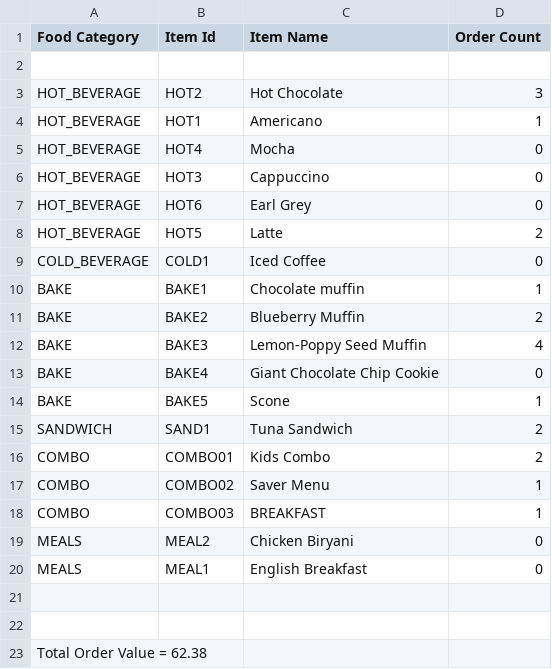
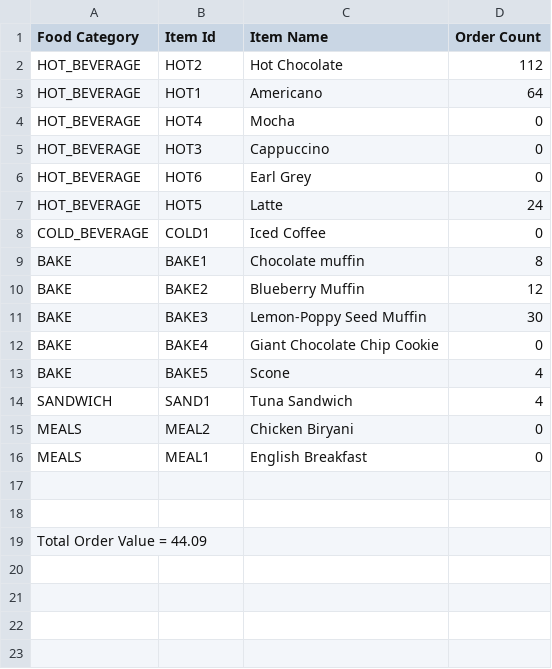
Before and after one commit to clr3/ASE_Coursework, a CSV file: csvFiles/order_summary.csv, drawn as a sheet.

Commit message:
MakingSure classes work together
All Tests Pass:
_FileManager
_Menu(no tests implemented)
_Discounts

```diff
--- a/csvFiles/order_summary.csv
+++ b/csvFiles/order_summary.csv
@@ -1,5 +1,4 @@
 Food Category, Item Id, Item Name, Order Count
-
-HOT_BEVERAGE,HOT2,Hot Chocolate,3
-HOT_BEVERAGE,HOT1,Americano,1
+HOT_BEVERAGE,HOT2,Hot Chocolate,112
+HOT_BEVERAGE,HOT1,Americano,64
 HOT_BEVERAGE,HOT4,Mocha,0
@@ -7,13 +6,10 @@ HOT_BEVERAGE,HOT3,Cappuccino,0
 HOT_BEVERAGE,HOT6,Earl Grey,0
-HOT_BEVERAGE,HOT5,Latte,2
+HOT_BEVERAGE,HOT5,Latte,24
 COLD_BEVERAGE,COLD1,Iced Coffee,0
-BAKE,BAKE1,Chocolate muffin,1
-BAKE,BAKE2,Blueberry Muffin,2
-BAKE,BAKE3,Lemon-Poppy Seed Muffin,4
+BAKE,BAKE1,Chocolate muffin,8
+BAKE,BAKE2,Blueberry Muffin,12
+BAKE,BAKE3,Lemon-Poppy Seed Muffin,30
 BAKE,BAKE4,Giant Chocolate Chip Cookie,0
-BAKE,BAKE5,Scone,1
-SANDWICH,SAND1,Tuna Sandwich,2
-COMBO,COMBO01,Kids Combo,2
-COMBO,COMBO02,Saver Menu,1
-COMBO,COMBO03,BREAKFAST,1
+BAKE,BAKE5,Scone,4
+SANDWICH,SAND1,Tuna Sandwich,4
 MEALS,MEAL2,Chicken Biryani,0
@@ -22,2 +18,2 @@ MEALS,MEAL1,English Breakfast,0
 
-Total Order Value = 62.38
+Total Order Value = 44.09
```
Also changed, not shown: 7 other files.
